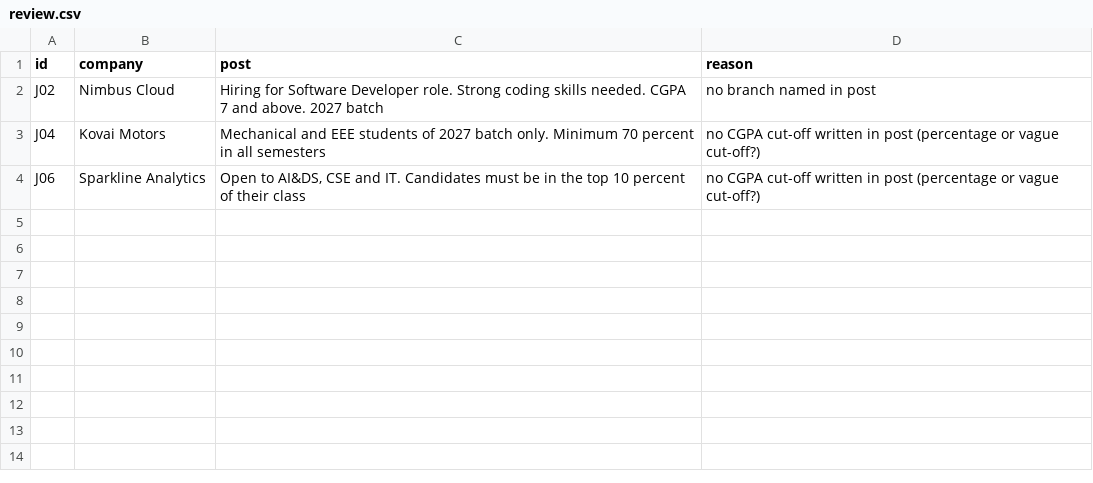
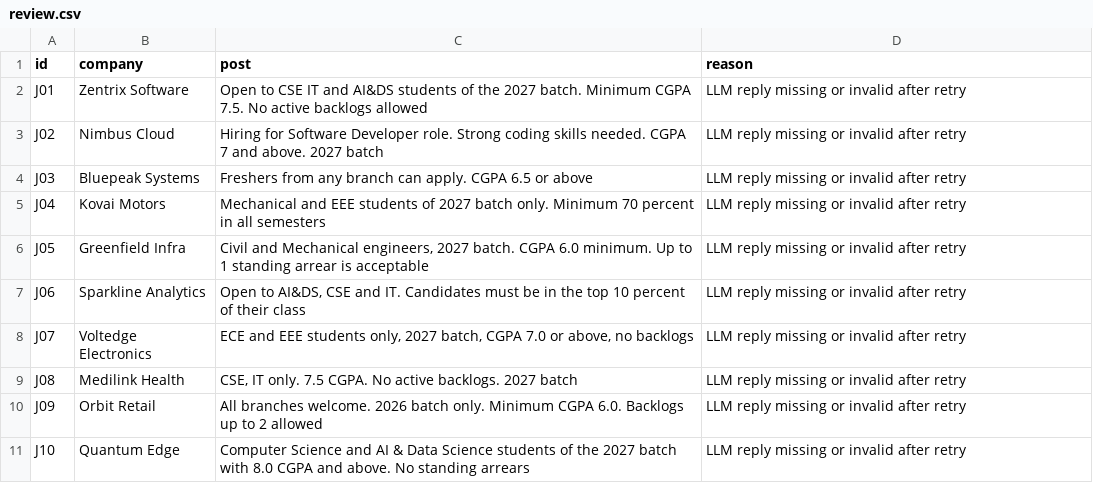
Before and after one commit to akarshanaram-web/AI-Placement-Checker, a CSV file: output/review.csv, drawn as a sheet.

```diff
--- a/output/review.csv
+++ b/output/review.csv
@@ -1,4 +1,11 @@
 id,company,post,reason
-J02,Nimbus Cloud,Hiring for Software Developer role. Strong coding skills needed. CGPA 7 and above. 2027 batch,no branch named in post
-J04,Kovai Motors,Mechanical and EEE students of 2027 batch only. Minimum 70 percent in all semesters,no CGPA cut-off written in post (percentage or vague cut-off?)
-J06,Sparkline Analytics,"Open to AI&DS, CSE and IT. Candidates must be in the top 10 percent of their class",no CGPA cut-off written in post (percentage or vague cut-off?)
+J01,Zentrix Software,Open to CSE IT and AI&DS students of the 2027 batch. Minimum CGPA 7.5. No active backlogs allowed,LLM reply missing or invalid after retry
+J02,Nimbus Cloud,Hiring for Software Developer role. Strong coding skills needed. CGPA 7 and above. 2027 batch,LLM reply missing or invalid after retry
+J03,Bluepeak Systems,Freshers from any branch can apply. CGPA 6.5 or above,LLM reply missing or invalid after retry
+J04,Kovai Motors,Mechanical and EEE students of 2027 batch only. Minimum 70 percent in all semesters,LLM reply missing or invalid after retry
+J05,Greenfield Infra,"Civil and Mechanical engineers, 2027 batch. CGPA 6.0 minimum. Up to 1 standing arrear is acceptable",LLM reply missing or invalid after retry
+J06,Sparkline Analytics,"Open to AI&DS, CSE and IT. Candidates must be in the top 10 percent of their class",LLM reply missing or invalid after retry
+J07,Voltedge Electronics,"ECE and EEE students only, 2027 batch, CGPA 7.0 or above, no backlogs",LLM reply missing or invalid after retry
+J08,Medilink Health,"CSE, IT only. 7.5 CGPA. No active backlogs. 2027 batch",LLM reply missing or invalid after retry
+J09,Orbit Retail,All branches welcome. 2026 batch only. Minimum CGPA 6.0. Backlogs up to 2 allowed,LLM reply missing or invalid after retry
+J10,Quantum Edge,Computer Science and AI & Data Science students of the 2027 batch with 8.0 CGPA and above. No standing arrears,LLM reply missing or invalid after retry
```
Also changed, not shown: output/job_summary.csv, 9 other files.
